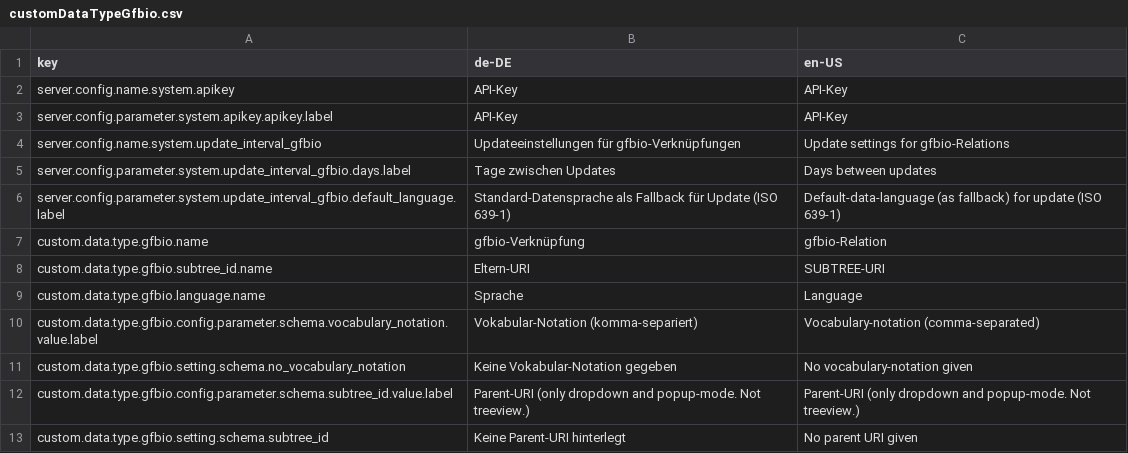
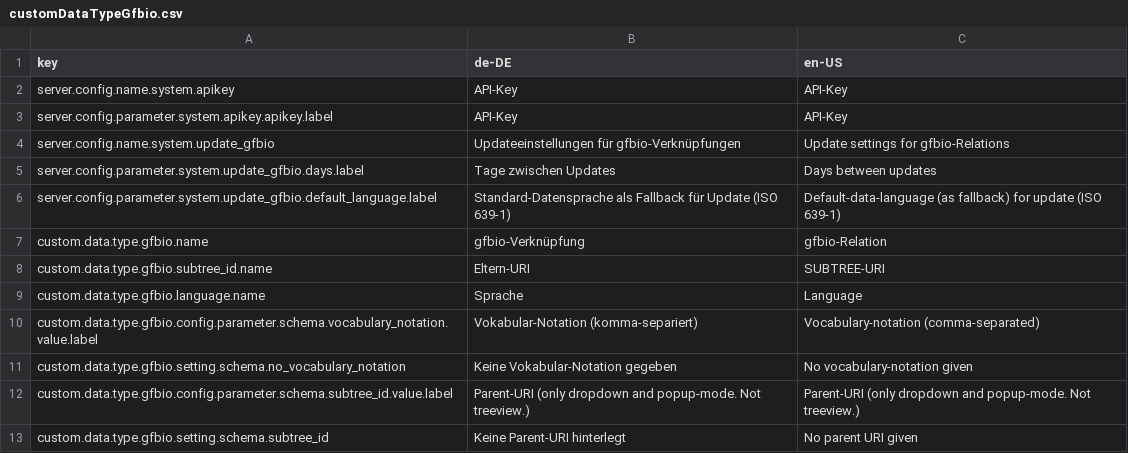
Before and after one commit to programmfabrik/fylr-plugin-custom-data-type-gfbio, a CSV file: l10n/customDataTypeGfbio.csv, drawn as a sheet; only a part is shown.

Commit message:
add time restirction for updater

```diff
--- a/l10n/customDataTypeGfbio.csv
+++ b/l10n/customDataTypeGfbio.csv
@@ -3,5 +3,5 @@ server.config.name.system.apikey,API-Key, API-Key
 server.config.parameter.system.apikey.apikey.label,API-Key, API-Key
-server.config.name.system.update_interval_gfbio,Updateeinstellungen für gfbio-Verknüpfungen,Update settings for gfbio-Relations
-server.config.parameter.system.update_interval_gfbio.days.label,Tage zwischen Updates,Days between updates
-server.config.parameter.system.update_interval_gfbio.default_language.label,Standard-Datensprache als Fallback für Update (ISO 639-1),Default-data-language (as fallback) for update (ISO 639-1)
+server.config.name.system.update_gfbio,Updateeinstellungen für gfbio-Verknüpfungen,Update settings for gfbio-Relations
+server.config.parameter.system.update_gfbio.days.label,Tage zwischen Updates,Days between updates
+server.config.parameter.system.update_gfbio.default_language.label,Standard-Datensprache als Fallback für Update (ISO 639-1),Default-data-language (as fallback) for update (ISO 639-1)
 custom.data.type.gfbio.name,gfbio-Verknüpfung,gfbio-Relation
```
Also changed, not shown: 2 other files.
